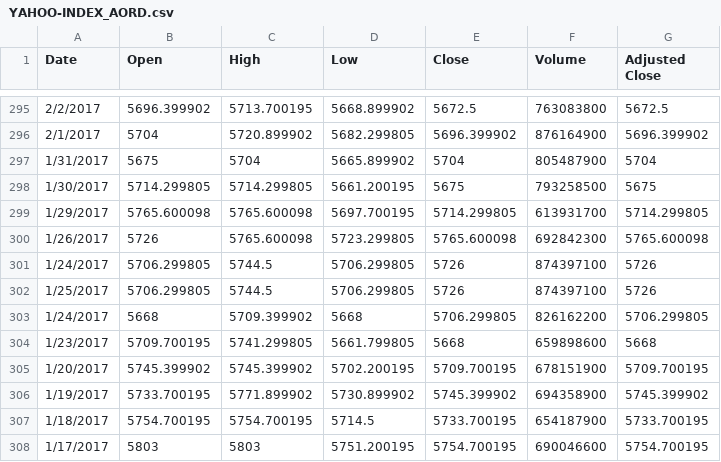
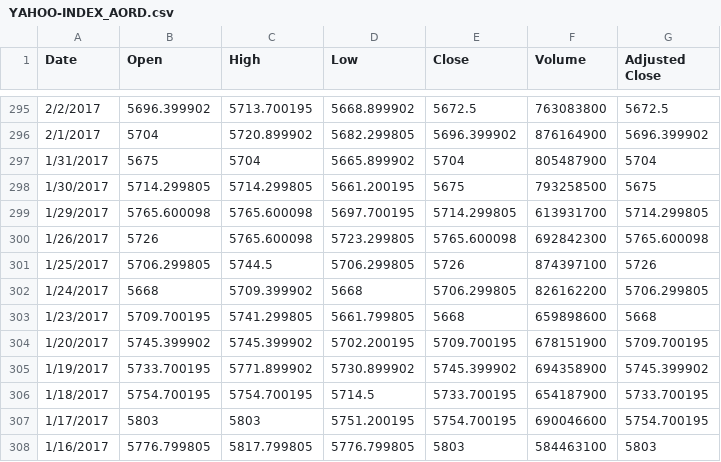
Before and after one commit to josiahsams/PredictStock, a CSV file: data/YAHOO-INDEX_AORD.csv, drawn as a sheet; only a part is shown, gaps mark what is left out; the shorter side is filled out with more unchanged rows; the diff names each change by its address in the sheet, - before the commit and + after, or states it on an @@ line.

Commit message:
remove duplicate entry

```diff
--- a/data/YAHOO-INDEX_AORD.csv
+++ b/data/YAHOO-INDEX_AORD.csv
-row 301: 1/24/2017 | 5706.299805 | 5744.5 | 5706.299805 | 5726 | 874397100 | 5726
```
Also changed, not shown: 1 other file.
